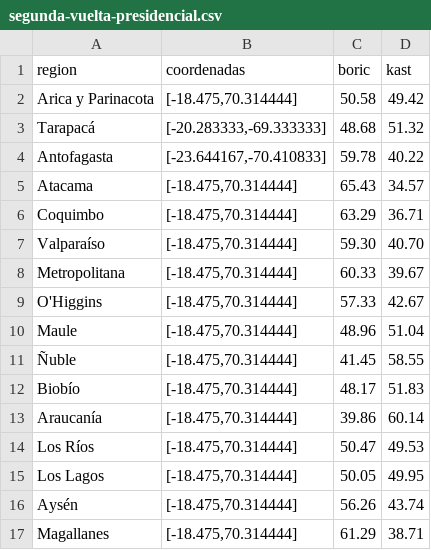
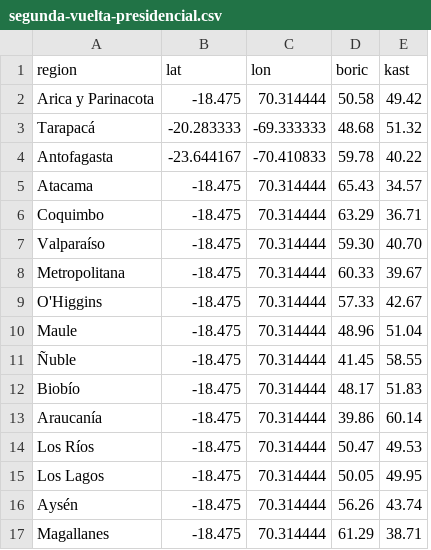
Before and after one commit to profesorfaco/PUC-2022-1-DNO037, a CSV file: clase-08/segunda-vuelta-presidencial.csv, drawn as a sheet; removed rows and columns are numbered as before the commit, all else as after; the diff names each change by its address in the sheet, - before the commit and + after, or states it on an @@ line.

Commit message:
Update segunda-vuelta-presidencial.csv

```diff
--- a/clase-08/segunda-vuelta-presidencial.csv
+++ b/clase-08/segunda-vuelta-presidencial.csv
-column B (coordenadas), rows 2-17: [-18.475,70.314444] | [-20.283333,-69.333333] | [-23.644167,-70.410833] | [-18.475,70.314444] | [-18.475,70.314444] | [-18.475,70.314444] | [-18.475,70.314444] | [-18.475,70.314444] | [-18.475,70.314444] | [-18.475,70.314444] | [-18.475,70.314444] | [-18.475,70.314444] | [-18.475,70.314444] | [-18.475,70.314444] | [-18.475,70.314444] | [-18.475,70.314444]
+column B (lat), rows 2-17: -18.475 | -20.283333 | -23.644167 | -18.475 | -18.475 | -18.475 | -18.475 | -18.475 | -18.475 | -18.475 | -18.475 | -18.475 | -18.475 | -18.475 | -18.475 | -18.475
+column C (lon), rows 2-17: 70.314444 | -69.333333 | -70.410833 | 70.314444 | 70.314444 | 70.314444 | 70.314444 | 70.314444 | 70.314444 | 70.314444 | 70.314444 | 70.314444 | 70.314444 | 70.314444 | 70.314444 | 70.314444
```
